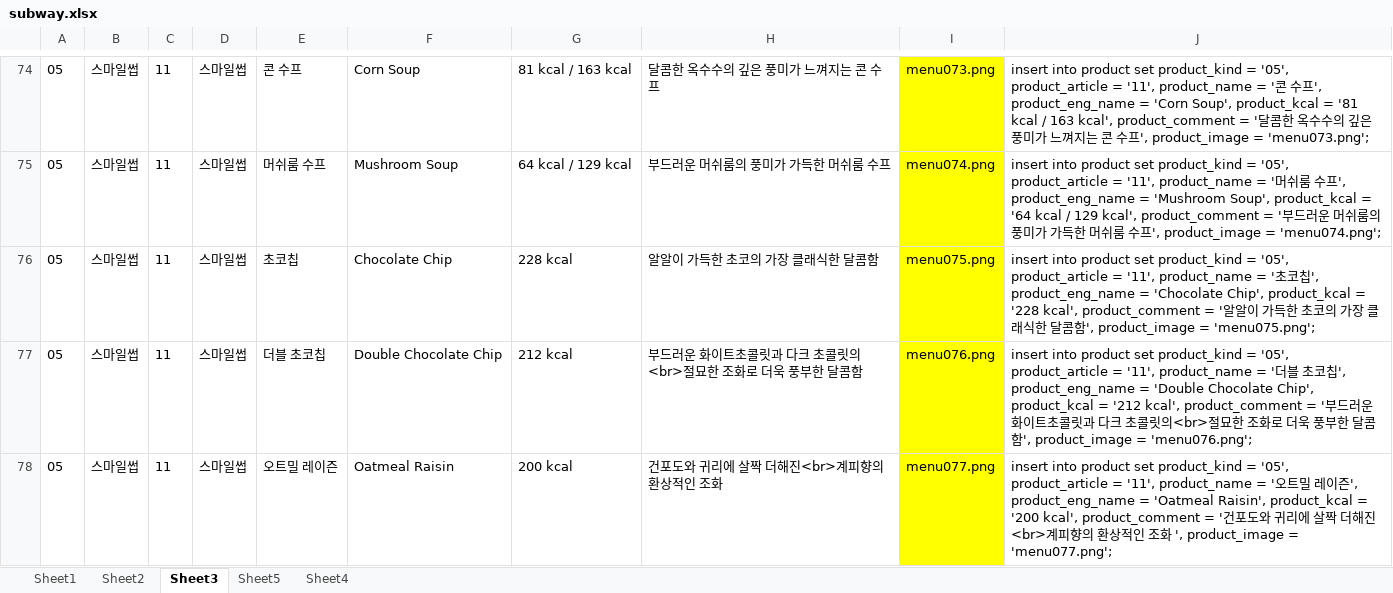
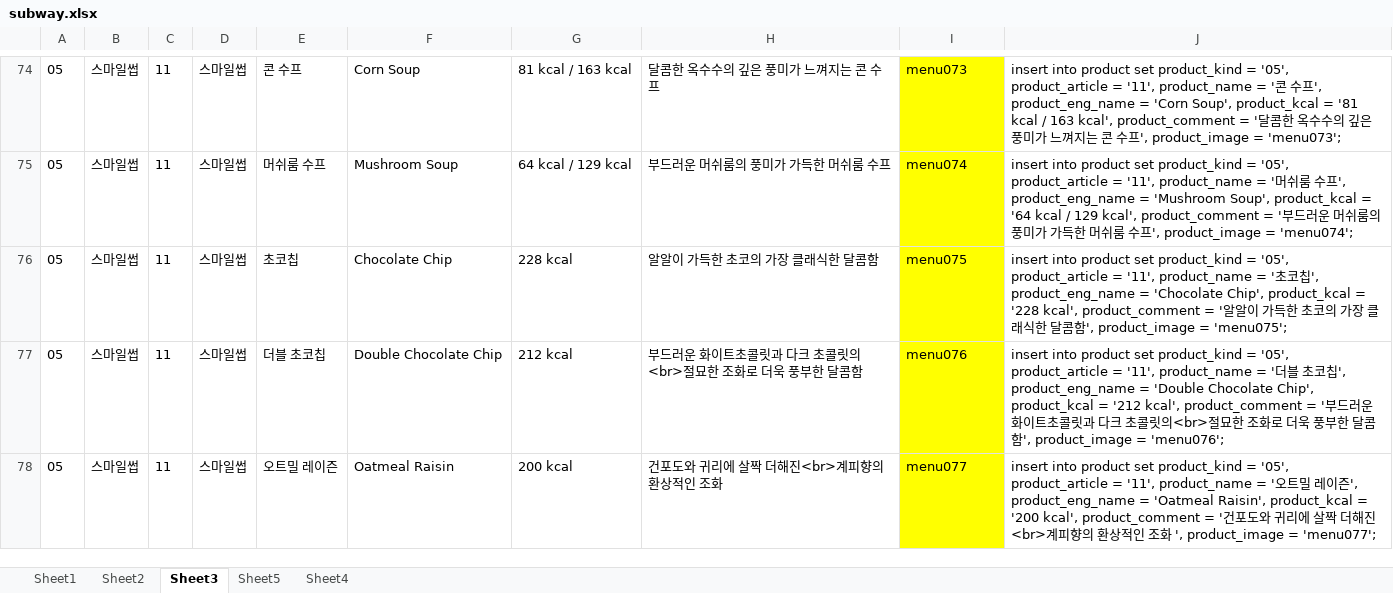
Before and after one commit to kibum2024/subway, an Excel workbook: subway.xlsx, sheet Sheet3, drawn as a sheet; only a part is shown, gaps mark what is left out; values as stored, in another font and other column widths than the file's, no borders; the diff covers the shown part only; the diff names each change by its address in the sheet, - before the commit and + after, or states it on an @@ line.

```diff
--- a/subway.xlsx (sheet Sheet3)
+++ b/subway.xlsx (sheet Sheet3)
-I74: menu073.png
+I74: menu073
-J74: …product_image = 'menu073.png';
+J74: …product_image = 'menu073';
-I75: menu074.png
+I75: menu074
-J75: …product_image = 'menu074.png';
+J75: …product_image = 'menu074';
-I76: menu075.png
+I76: menu075
-J76: …product_image = 'menu075.png';
+J76: …product_image = 'menu075';
-I77: menu076.png
+I77: menu076
-J77: …product_image = 'menu076.png';
+J77: …product_image = 'menu076';
-I78: menu077.png
+I78: menu077
-J78: …product_image = 'menu077.png';
+J78: …product_image = 'menu077';
```
Also changed, not shown: 78 added rows and 20 edited cells elsewhere in this sheet, hidden cells, 23 other files.
